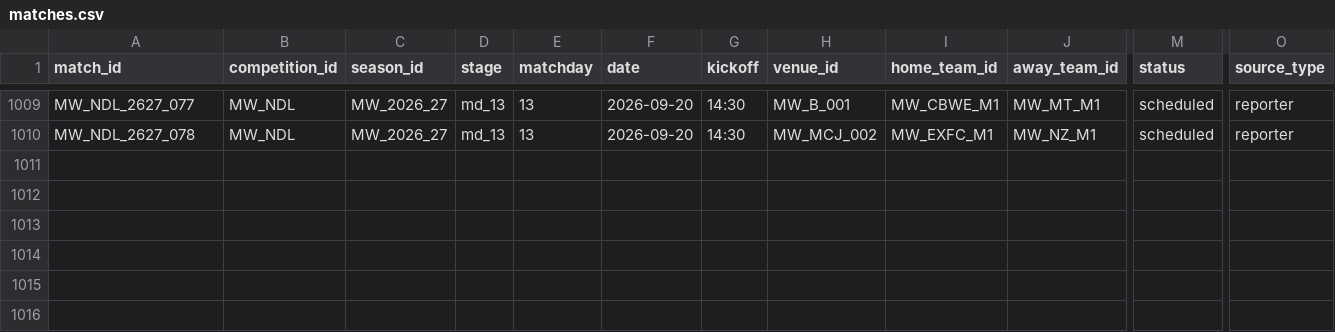
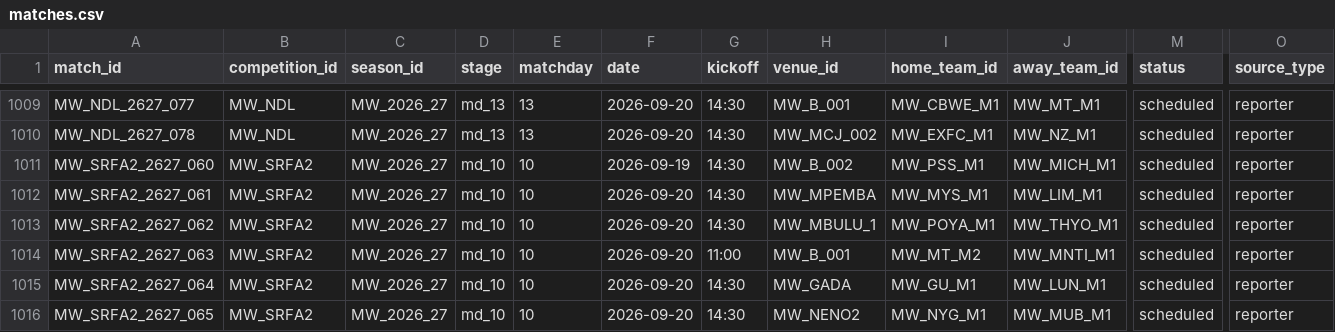
Before and after one commit to theboban5/fb-mw, a CSV file: data/canonical/matches.csv, drawn as a sheet; only a part is shown, gaps mark what is left out; rows hold the shown columns only; the diff names each change by its address in the sheet, - before the commit and + after, or states it on an @@ line.

```diff
--- a/data/canonical/matches.csv
+++ b/data/canonical/matches.csv
+row 1011: MW_SRFA2_2627_060 | MW_SRFA2 | MW_2026_27 | md_10 | 10 | 2026-09-19 | 14:30 | MW_B_002 | MW_PSS_M1 | MW_MICH_M1 | scheduled | reporter
+row 1012: MW_SRFA2_2627_061 | MW_SRFA2 | MW_2026_27 | md_10 | 10 | 2026-09-20 | 14:30 | MW_MPEMBA | MW_MYS_M1 | MW_LIM_M1 | scheduled | reporter
+row 1013: MW_SRFA2_2627_062 | MW_SRFA2 | MW_2026_27 | md_10 | 10 | 2026-09-20 | 14:30 | MW_MBULU_1 | MW_POYA_M1 | MW_THYO_M1 | scheduled | reporter
+row 1014: MW_SRFA2_2627_063 | MW_SRFA2 | MW_2026_27 | md_10 | 10 | 2026-09-20 | 11:00 | MW_B_001 | MW_MT_M2 | MW_MNTI_M1 | scheduled | reporter
+row 1015: MW_SRFA2_2627_064 | MW_SRFA2 | MW_2026_27 | md_10 | 10 | 2026-09-20 | 14:30 | MW_GADA | MW_GU_M1 | MW_LUN_M1 | scheduled | reporter
+row 1016: MW_SRFA2_2627_065 | MW_SRFA2 | MW_2026_27 | md_10 | 10 | 2026-09-20 | 14:30 | MW_NENO2 | MW_NYG_M1 | MW_MUB_M1 | scheduled | reporter
```
